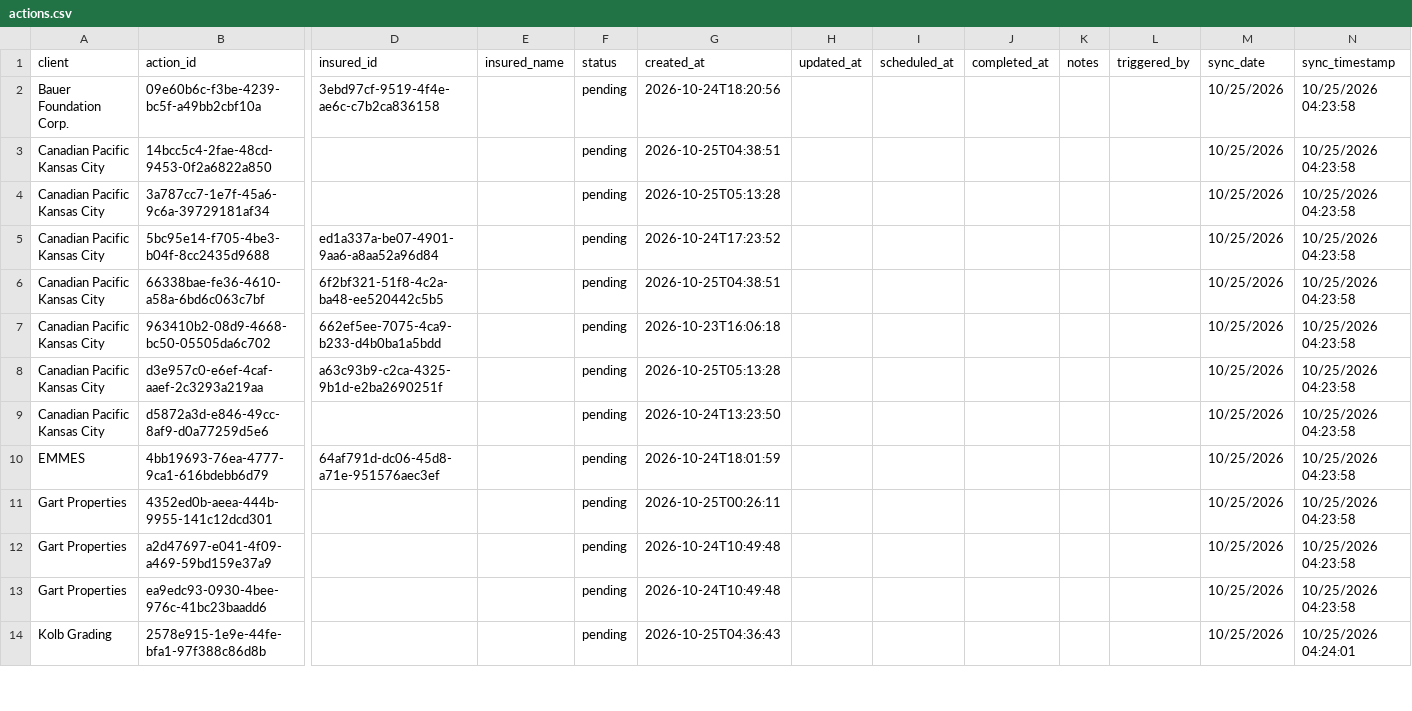
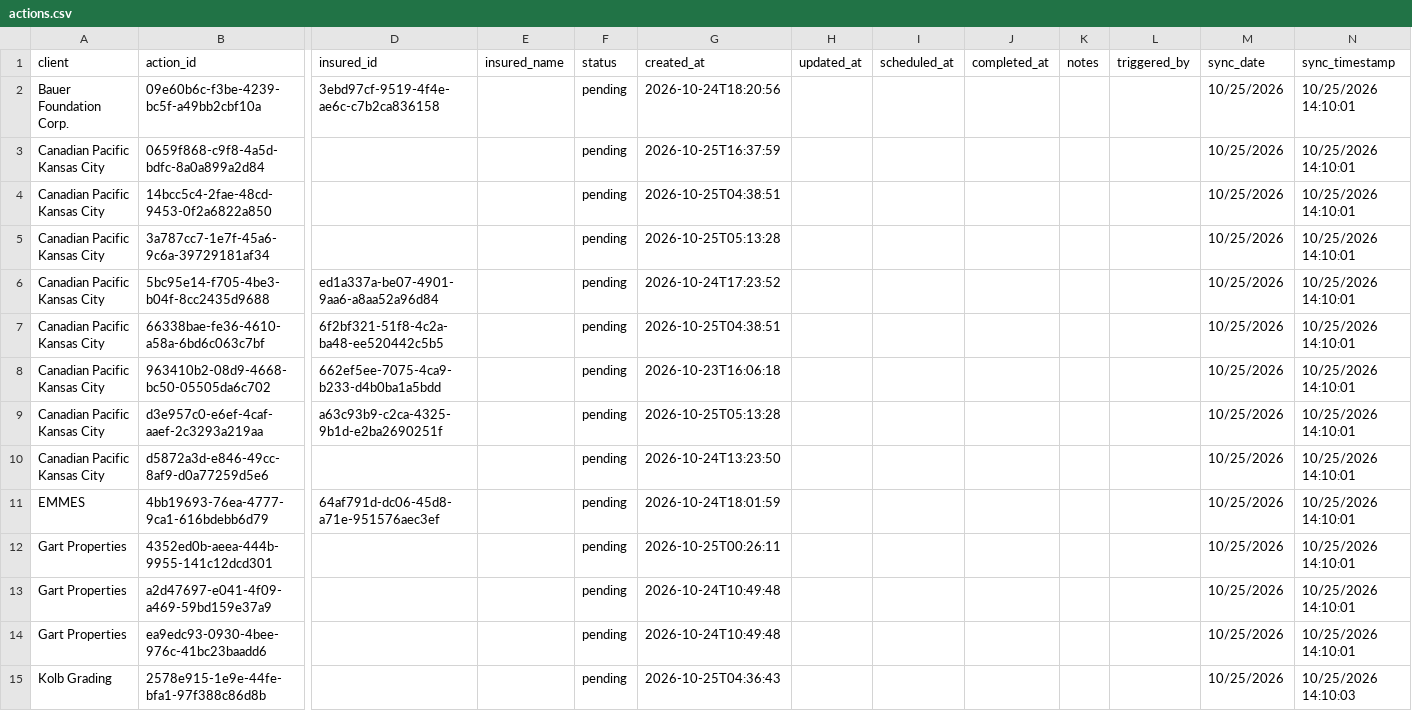
Before and after one commit to PhilipIrving/hubcertsecure, a CSV file: data/evident/actions.csv, drawn as a sheet; only a part is shown, gaps mark what is left out; addresses are those after the commit; rows hold the shown columns only; the diff covers the shown part only; the diff names each change by its address in the sheet, - before the commit and + after, or states it on an @@ line.

```diff
--- a/data/evident/actions.csv
+++ b/data/evident/actions.csv
-N2 (sync_timestamp): 10/25/2026 04:23:58
+N2 (sync_timestamp): 10/25/2026 14:10:01
+row 3: Canadian Pacific Kansas City | 0659f868-c9f8-4a5d-bdfc-8a0a899a2d84 |  |  | pending | 2026-10-25T16:37:59 |  |  |  |  |  | 10/25/2026 | 10/25/2026 14:10:01
-N4:N14 (sync_timestamp): 10/25/2026 04:23:58
+N4:N14 (sync_timestamp): 10/25/2026 14:10:01
-N15 (sync_timestamp): 10/25/2026 04:24:01
+N15 (sync_timestamp): 10/25/2026 14:10:03
```
Also changed, not shown: 25 edited cells elsewhere in this file, data/evident/sync_metadata.csv, 25 other files.
